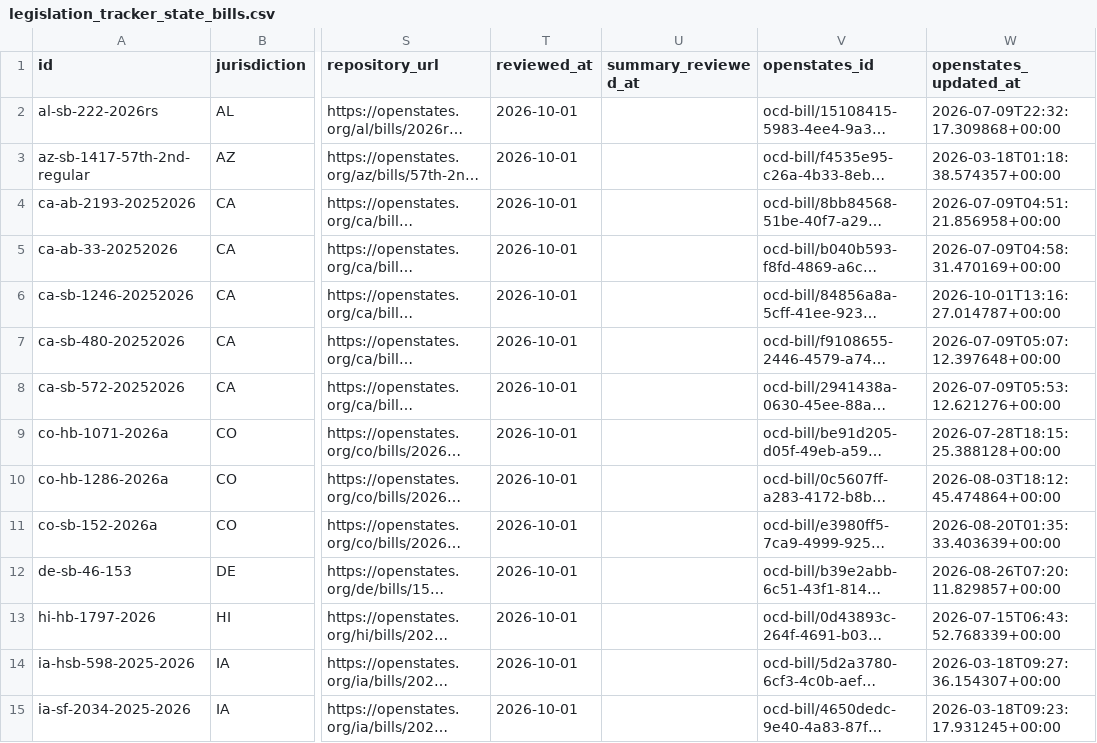
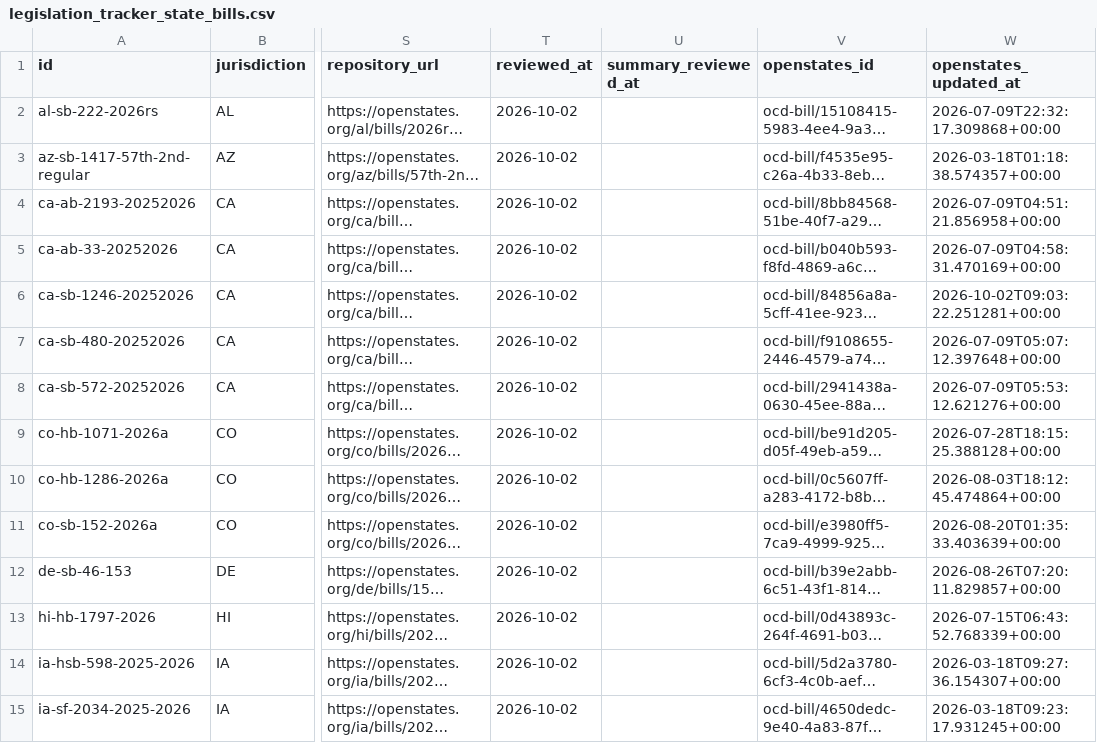
Before and after one commit to av-observatory/av-observatory-web, a CSV file: public/data/legislation_tracker_state_bills.csv, drawn as a sheet; only a part is shown, gaps mark what is left out; long unchanged cells end in …; the diff covers the shown part only; the diff names each change by its address in the sheet, - before the commit and + after, or states it on an @@ line.

```diff
--- a/public/data/legislation_tracker_state_bills.csv
+++ b/public/data/legislation_tracker_state_bills.csv
-T2:T15 (reviewed_at): 2026-10-01
+T2:T15 (reviewed_at): 2026-10-02
-W6 (openstates_updated_at): 2026-10-01T13:16:27.014787+00:00
+W6 (openstates_updated_at): 2026-10-02T09:03:22.251281+00:00
```
Also changed, not shown: 64 edited cells elsewhere in this file, 1 other file.
